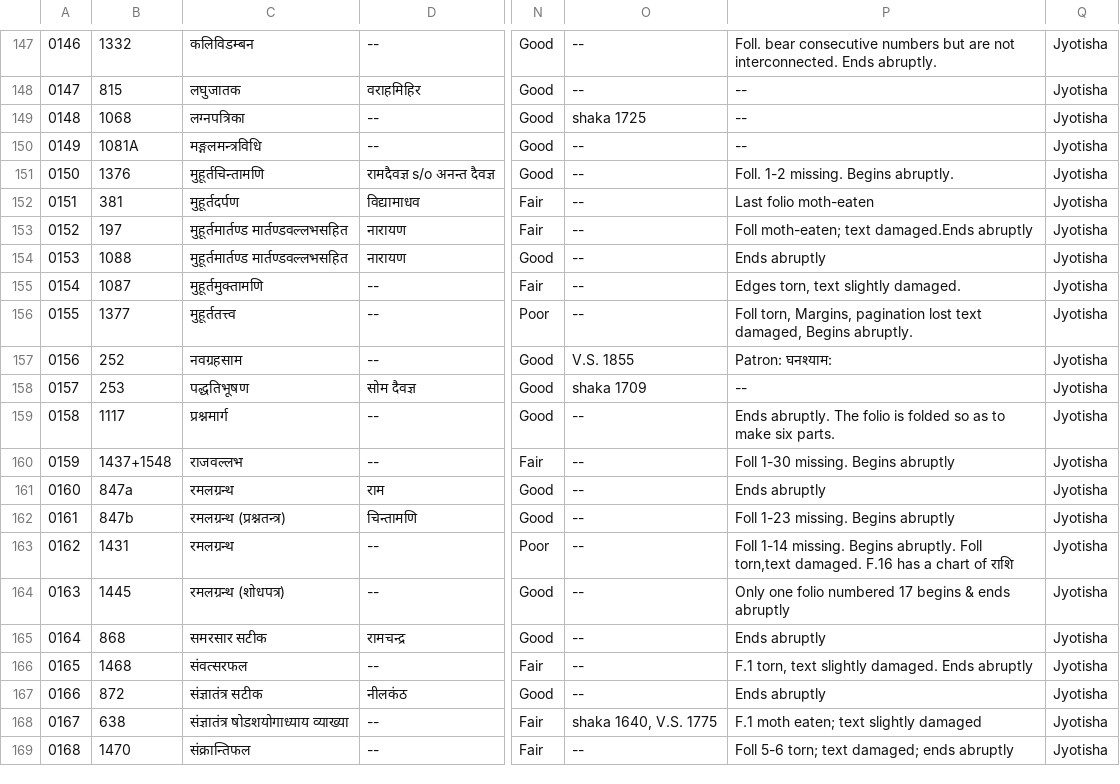
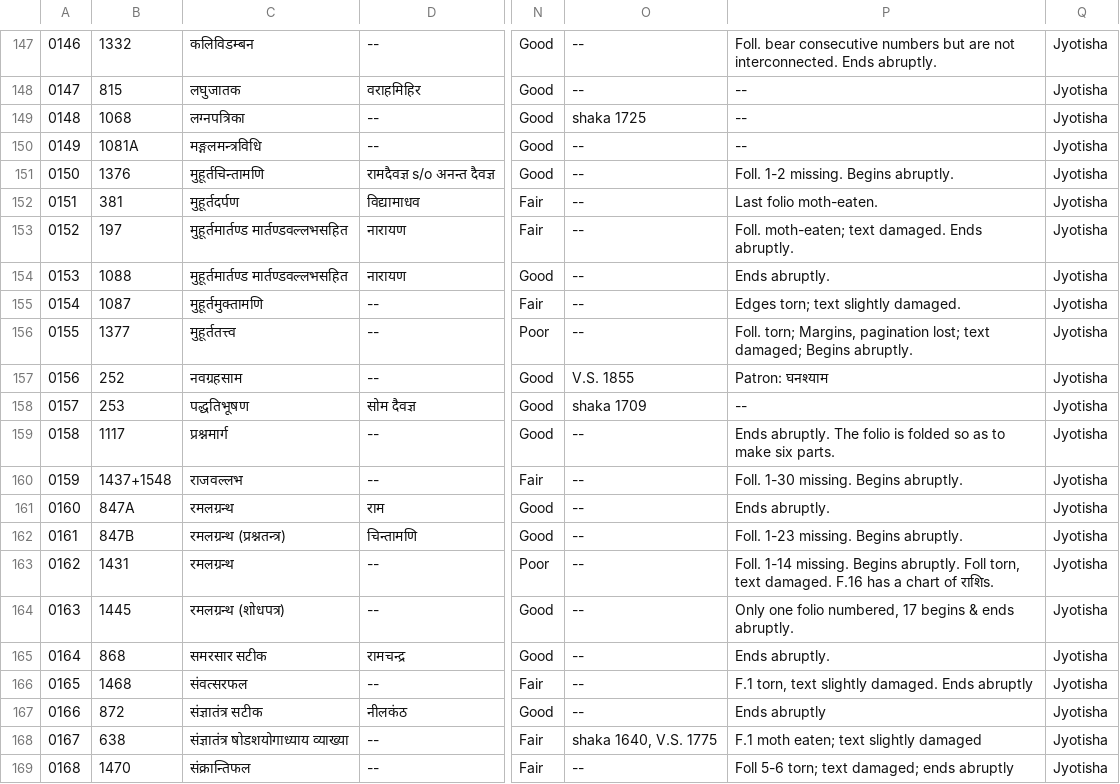
Before and after one commit to drdhaval2785/ChunilalGandhiVidyabhavan, a TSV file: derivedFiles/cataloguev006.tsv, drawn as a sheet; only a part is shown, gaps mark what is left out; the diff names each change by its address in the sheet, - before the commit and + after, or states it on an @@ line.

```diff
--- a/derivedFiles/cataloguev006.tsv
+++ b/derivedFiles/cataloguev006.tsv
-P152: Last folio moth-eaten
+P152: Last folio moth-eaten.
-P153: Foll moth-eaten; text damaged.Ends abruptly
+P153: Foll. moth-eaten; text damaged. Ends abruptly.
-P154: Ends abruptly
+P154: Ends abruptly.
-P155: Edges torn, text slightly damaged.
+P155: Edges torn; text slightly damaged.
-P156: Foll torn, Margins, pagination lost text damaged, Begins abruptly.
+P156: Foll. torn; Margins, pagination lost; text damaged; Begins abruptly.
-P157: Patron: घनश्याम:
+P157: Patron: घनश्याम
-P160: Foll 1-30 missing. Begins abruptly
+P160: Foll. 1-30 missing. Begins abruptly.
-B161: 847a
+B161: 847A
-P161: Ends abruptly
+P161: Ends abruptly.
-B162: 847b
+B162: 847B
-P162: Foll 1-23 missing. Begins abruptly
+P162: Foll. 1-23 missing. Begins abruptly.
-P163: Foll 1-14 missing. Begins abruptly. Foll torn,text damaged. F.16 has a chart of राशि
+P163: Foll. 1-14 missing. Begins abruptly. Foll torn, text damaged. F.16 has a chart of राशिs.
-P164: …one folio numbered 17 begins & ends abruptly
+P164: …one folio numbered, 17 begins & ends abruptly.
-P165: Ends abruptly
+P165: Ends abruptly.
```
Also changed, not shown: 1 other file.
